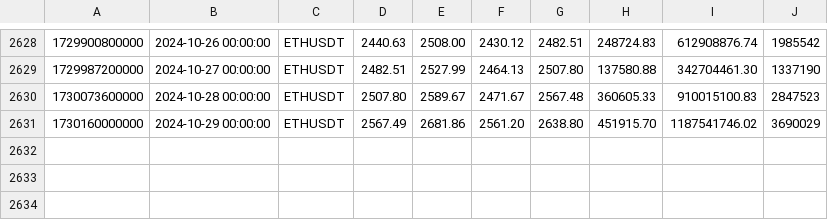
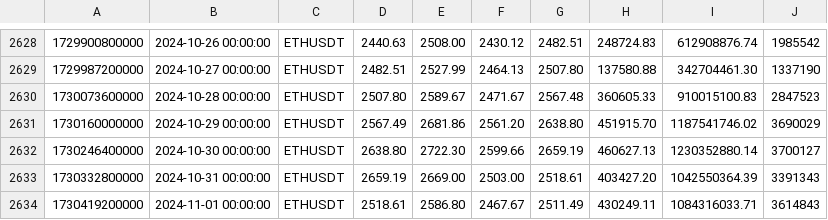
Before and after one commit to Acrossstars/CryptoData, a CSV file: Binance/ETHUSDT/d/Binance_ETHUSDT_d.csv, drawn as a sheet; only a part is shown, gaps mark what is left out.

Commit message:
Updated CSV files

```diff
--- a/Binance/ETHUSDT/d/Binance_ETHUSDT_d.csv
+++ b/Binance/ETHUSDT/d/Binance_ETHUSDT_d.csv
@@ -2631 +2631,4 @@
 1730160000000,2024-10-29 00:00:00,ETHUSDT,2567.49,2681.86,2561.20,2638.80,451915.70,1187541746.02, 3690029
+1730246400000,2024-10-30 00:00:00,ETHUSDT,2638.80,2722.30,2599.66,2659.19,460627.13,1230352880.14, 3700127
+1730332800000,2024-10-31 00:00:00,ETHUSDT,2659.19,2669.00,2503.00,2518.61,403427.20,1042550364.39, 3391343
+1730419200000,2024-11-01 00:00:00,ETHUSDT,2518.61,2586.80,2467.67,2511.49,430249.11,1084316033.71, 3614843
```
